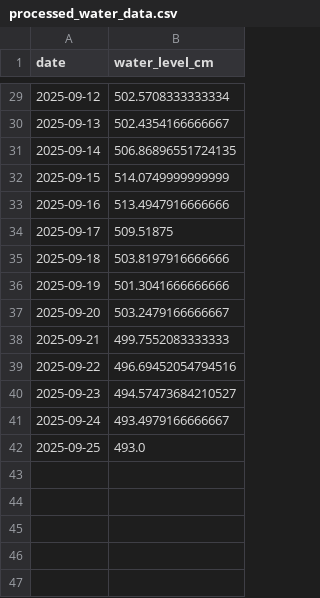
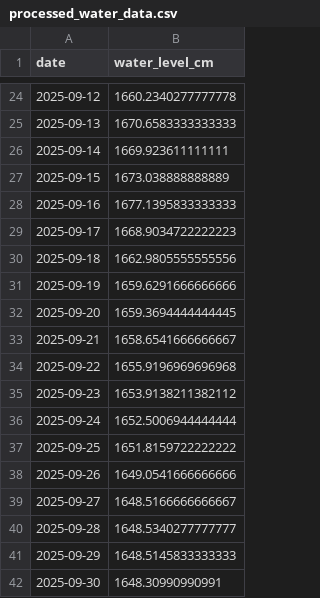
Before and after one commit to javor99/water-level-api, a CSV file: predictions/processed_water_data.csv, drawn as a sheet; only a part is shown, gaps mark what is left out; the diff covers the shown part only.

```diff
--- a/predictions/processed_water_data.csv
+++ b/predictions/processed_water_data.csv
@@ -29,14 +24,19 @@ date,water_level_cm
-2025-09-12,502.5708333333334
-2025-09-13,502.4354166666667
-2025-09-14,506.86896551724135
-2025-09-15,514.0749999999999
-2025-09-16,513.4947916666666
-2025-09-17,509.51875
-2025-09-18,503.8197916666666
-2025-09-19,501.3041666666666
-2025-09-20,503.2479166666667
-2025-09-21,499.7552083333333
-2025-09-22,496.69452054794516
-2025-09-23,494.57473684210527
-2025-09-24,493.4979166666667
-2025-09-25,493.0
+2025-09-12,1660.2340277777778
+2025-09-13,1670.6583333333333
+2025-09-14,1669.923611111111
+2025-09-15,1673.038888888889
+2025-09-16,1677.1395833333333
+2025-09-17,1668.9034722222223
+2025-09-18,1662.9805555555556
+2025-09-19,1659.6291666666666
+2025-09-20,1659.3694444444445
+2025-09-21,1658.6541666666667
+2025-09-22,1655.9196969696968
+2025-09-23,1653.9138211382112
+2025-09-24,1652.5006944444444
+2025-09-25,1651.8159722222222
+2025-09-26,1649.0541666666666
+2025-09-27,1648.5166666666667
+2025-09-28,1648.5340277777777
+2025-09-29,1648.5145833333333
+2025-09-30,1648.30990990991
```
Also changed, not shown: 5 removed rows and 22 edited cells elsewhere in this file, predictions/predictions_70000284_unseen.csv, predictions/predictions_70000597_unseen.csv, 12 other files.
